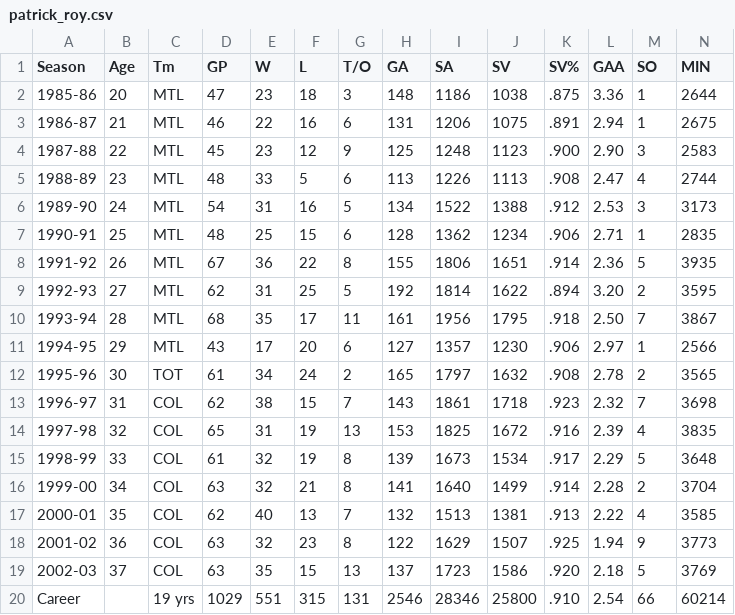
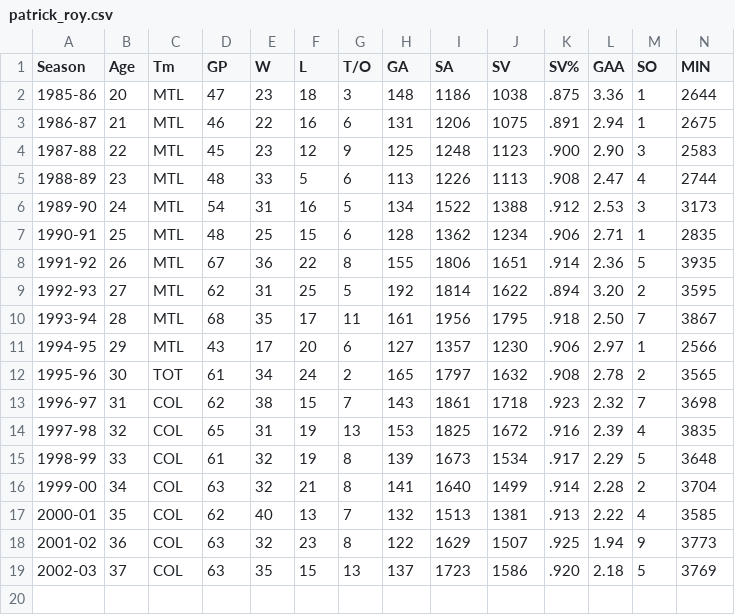
Before and after one commit to graysonslansky/NHL-Data, a CSV file: Goalie Data/patrick_roy.csv, drawn as a sheet; the diff names each change by its address in the sheet, - before the commit and + after, or states it on an @@ line.

Commit message:
Update patrick_roy.csv

```diff
--- a/Goalie Data/patrick_roy.csv
+++ b/Goalie Data/patrick_roy.csv
-row 20: Career |  | 19 yrs | 1029 | 551 | 315 | 131 | 2546 | 28346 | 25800 | .910 | 2.54 | 66 | 60214
```
